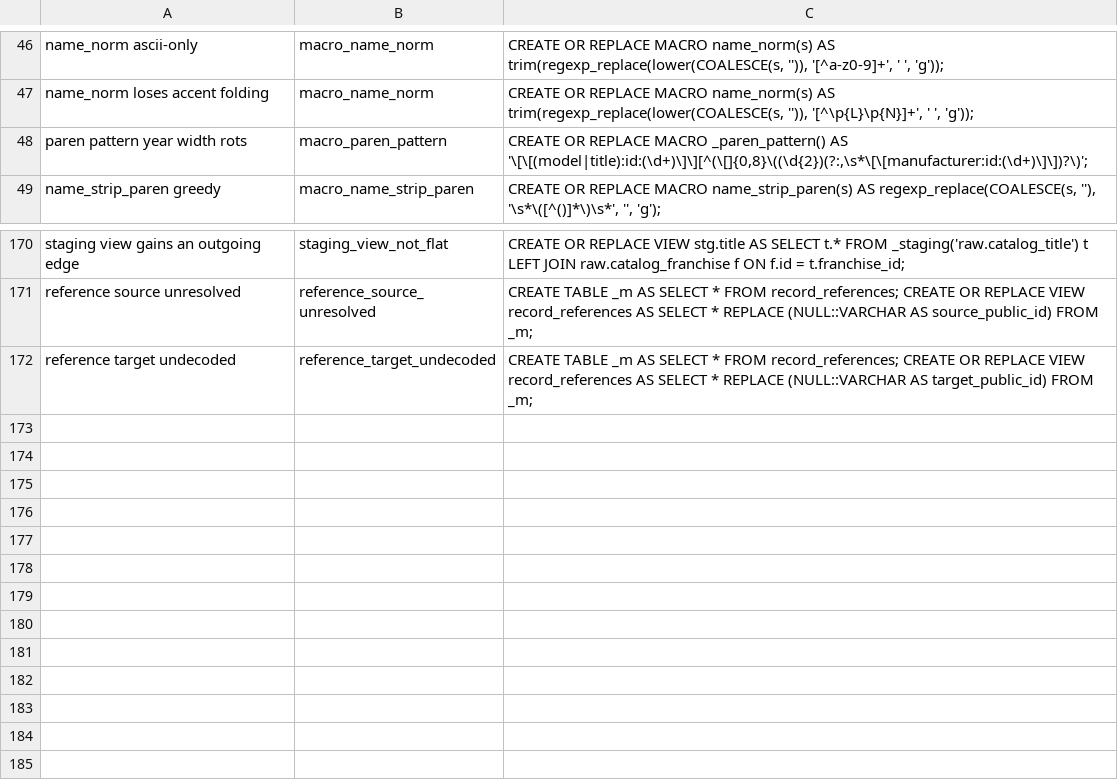
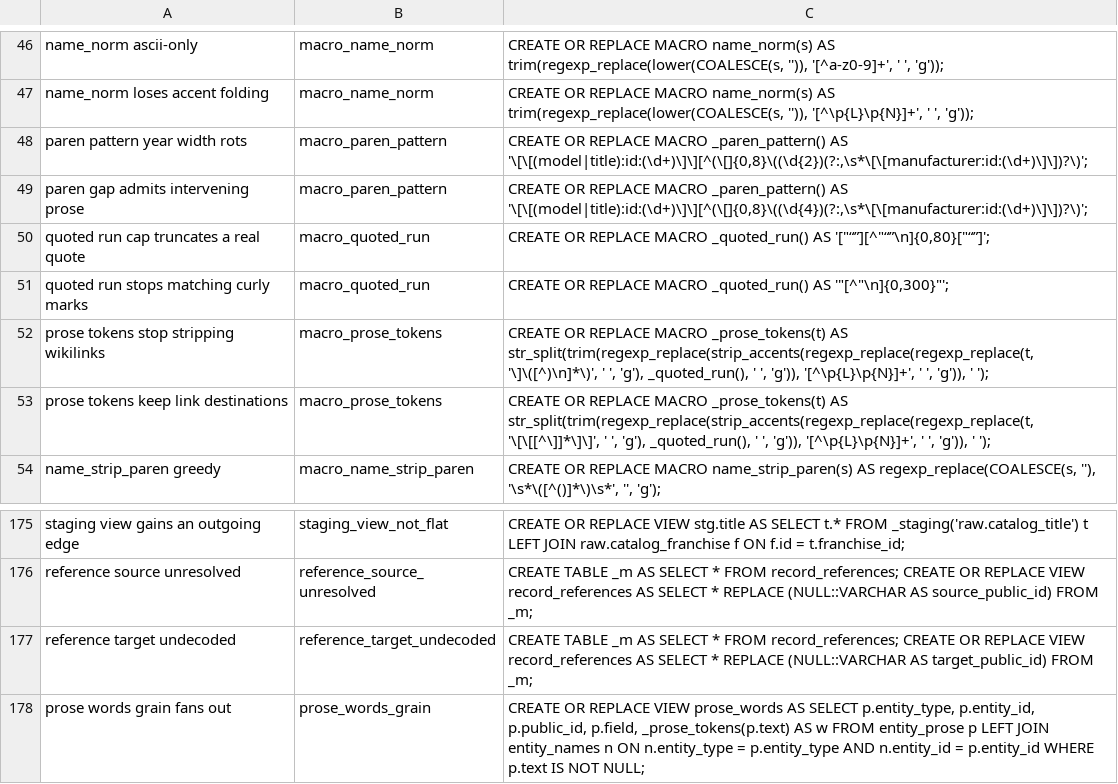
Before and after one commit to The-Flip/flipcommons, a TSV file: scripts/analysis/catalog_mutations.tsv, drawn as a sheet; only a part is shown, gaps mark what is left out; the diff names each change by its address in the sheet, - before the commit and + after, or states it on an @@ line.

```diff
--- a/scripts/analysis/catalog_mutations.tsv
+++ b/scripts/analysis/catalog_mutations.tsv
+row 49: paren gap admits intervening prose | macro_paren_pattern | CREATE OR REPLACE MACRO _paren_pattern() AS '\[\[(model|title):id:(\d+)\]\][^(\[]{0,8}\((\d{4})(?:,\s*\[\[manufacturer:id:(\d+)\]\])?\)';
+row 50: quoted run cap truncates a real quote | macro_quoted_run | CREATE OR REPLACE MACRO _quoted_run() AS '["“”][^"“”\n]{0,80}["“”]';
+row 51: quoted run stops matching curly marks | macro_quoted_run | CREATE OR REPLACE MACRO _quoted_run() AS '"[^"\n]{0,300}"';
+row 52: prose tokens stop stripping wikilinks | macro_prose_tokens | CREATE OR REPLACE MACRO _prose_tokens(t) AS str_split(trim(regexp_replace(strip_accents(regexp_replace(regexp_replace(t, '\]\([^)\n]*\)', ' ', 'g'), _quoted_run(), ' ', 'g')), '[^\p{L}\p{N}]+', ' ', 'g')), ' ');
+row 53: prose tokens keep link destinations | macro_prose_tokens | CREATE OR REPLACE MACRO _prose_tokens(t) AS str_split(trim(regexp_replace(strip_accents(regexp_replace(regexp_replace(t, '\[\[[^\]]*\]\]', ' ', 'g'), _quoted_run(), ' ', 'g')), '[^\p{L}\p{N}]+', ' ', 'g')), ' ');
+row 178: prose words grain fans out | prose_words_grain | CREATE OR REPLACE VIEW prose_words AS SELECT p.entity_type, p.entity_id, p.public_id, p.field, _prose_tokens(p.text) AS w FROM entity_prose p LEFT JOIN entity_names n ON n.entity_type = p.entity_type AND n.entity_id = p.entity_id WHERE p.text IS NOT NULL;
```
Also changed, not shown: 3 other files.
